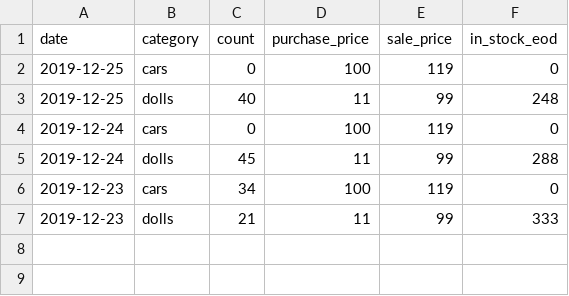
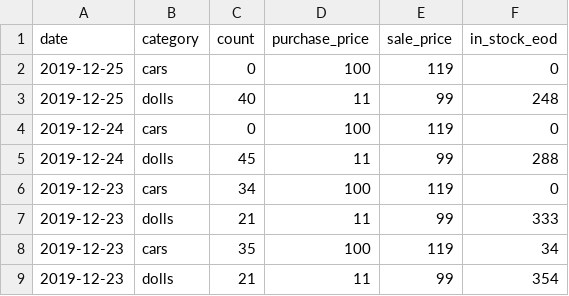
Before and after one commit to lnklnklnk/codinginvaders, a CSV file: christmas_sale_2019 - Sheet1.csv, drawn as a sheet.

Commit message:
Add files via upload

```diff
--- a/christmas_sale_2019 - Sheet1.csv
+++ b/christmas_sale_2019 - Sheet1.csv
@@ -7 +7,3 @@ date,category,count,purchase_price,sale_price,in_stock_eod
 2019-12-23,dolls,21,11,99,333
+2019-12-23,cars,35,100,119,34
+2019-12-23,dolls,21,11,99,354
```
